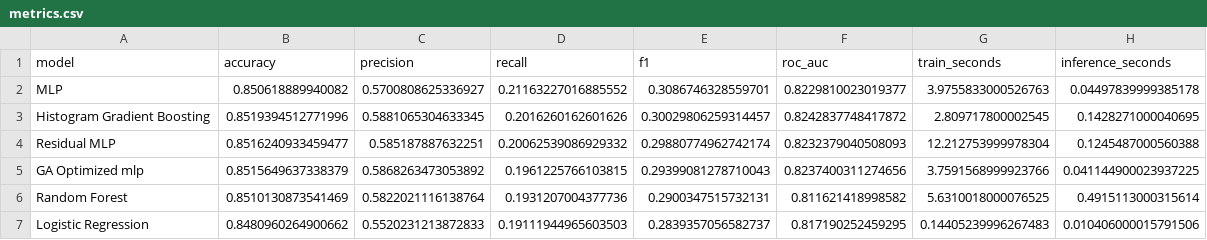
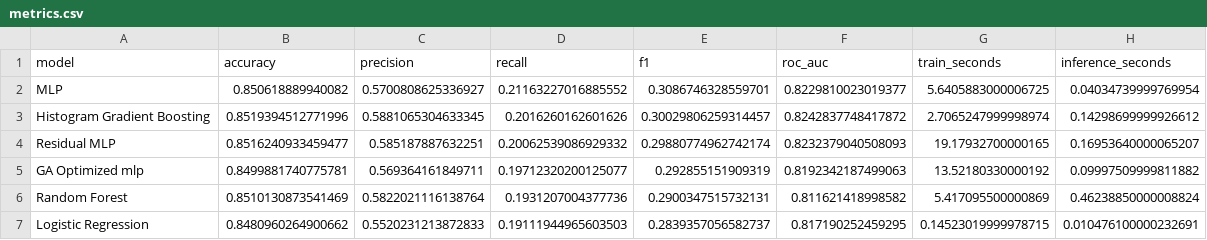
Before and after one commit to 2411601418/diabetes-research-uas-kecerdasan-komputasi, a CSV file: outputs/metrics.csv, drawn as a sheet.

```diff
--- a/outputs/metrics.csv
+++ b/outputs/metrics.csv
@@ -1,7 +1,7 @@
 model,accuracy,precision,recall,f1,roc_auc,train_seconds,inference_seconds
-MLP,0.850618889940082,0.5700808625336927,0.21163227016885552,0.3086746328559701,0.8229810023019377,3.9755833000526763,0.04497839999385178
-Histogram Gradient Boosting,0.8519394512771996,0.5881065304633345,0.2016260162601626,0.30029806259314457,0.8242837748417872,2.809717800002545,0.1428271000040695
-Residual MLP,0.8516240933459477,0.585187887632251,0.20062539086929332,0.29880774962742174,0.8232379040508093,12.212753999978304,0.1245487000560388
-GA Optimized mlp,0.8515649637338379,0.5868263473053892,0.1961225766103815,0.29399081278710043,0.8237400311274656,3.7591568999923766,0.041144900023937225
-Random Forest,0.8510130873541469,0.5822021116138764,0.1931207004377736,0.2900347515732131,0.811621418998582,5.6310018000076525,0.4915113000315614
-Logistic Regression,0.8480960264900662,0.5520231213872833,0.19111944965603503,0.2839357056582737,0.817190252459295,0.14405239996267483,0.010406000015791506
+MLP,0.850618889940082,0.5700808625336927,0.21163227016885552,0.3086746328559701,0.8229810023019377,5.6405883000006725,0.04034739999769954
+Histogram Gradient Boosting,0.8519394512771996,0.5881065304633345,0.2016260162601626,0.30029806259314457,0.8242837748417872,2.7065247999998974,0.14298699999926612
+Residual MLP,0.8516240933459477,0.585187887632251,0.20062539086929332,0.29880774962742174,0.8232379040508093,19.17932700000165,0.16953640000065207
+GA Optimized mlp,0.8499881740775781,0.569364161849711,0.19712320200125077,0.292855151909319,0.8192342187499063,13.52180330000192,0.09997509999811882
+Random Forest,0.8510130873541469,0.5822021116138764,0.1931207004377736,0.2900347515732131,0.811621418998582,5.417095500000869,0.46238850000008824
+Logistic Regression,0.8480960264900662,0.5520231213872833,0.19111944965603503,0.2839357056582737,0.817190252459295,0.14523019999978715,0.010476100000232691
```
Also changed, not shown: outputs/ablation_study.csv, outputs/hyperparameter_sensitivity.csv, 7 other files.
